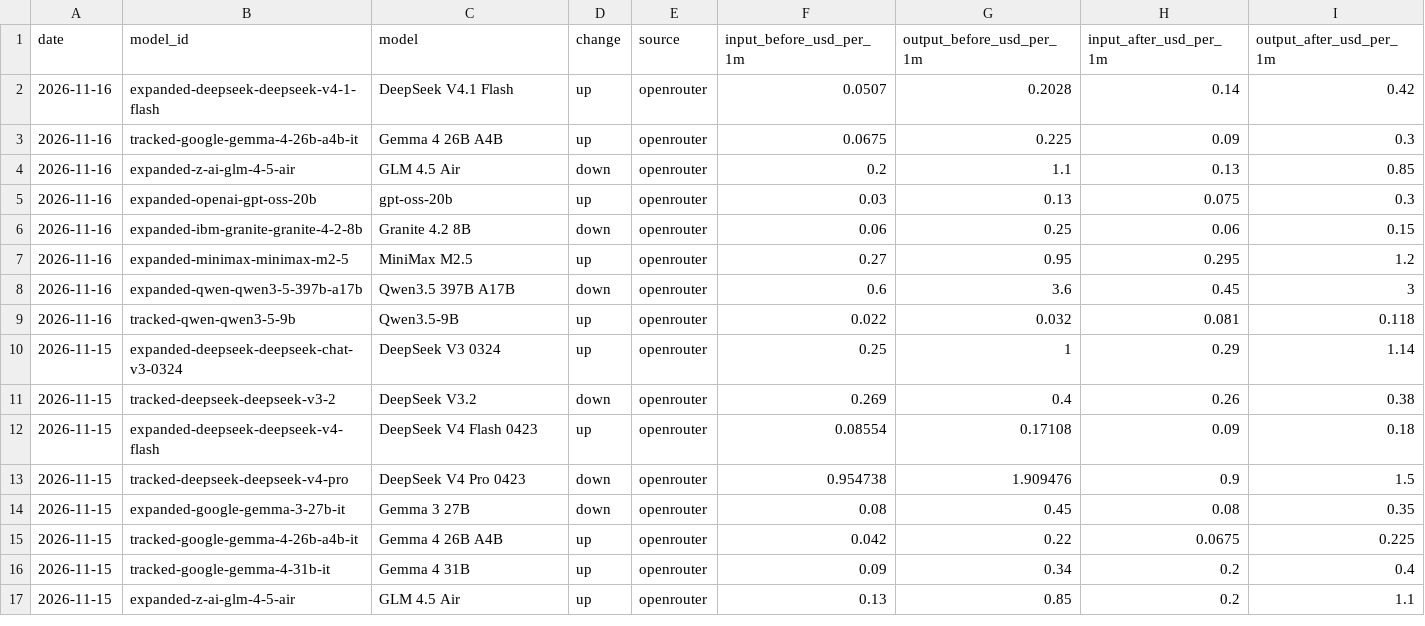
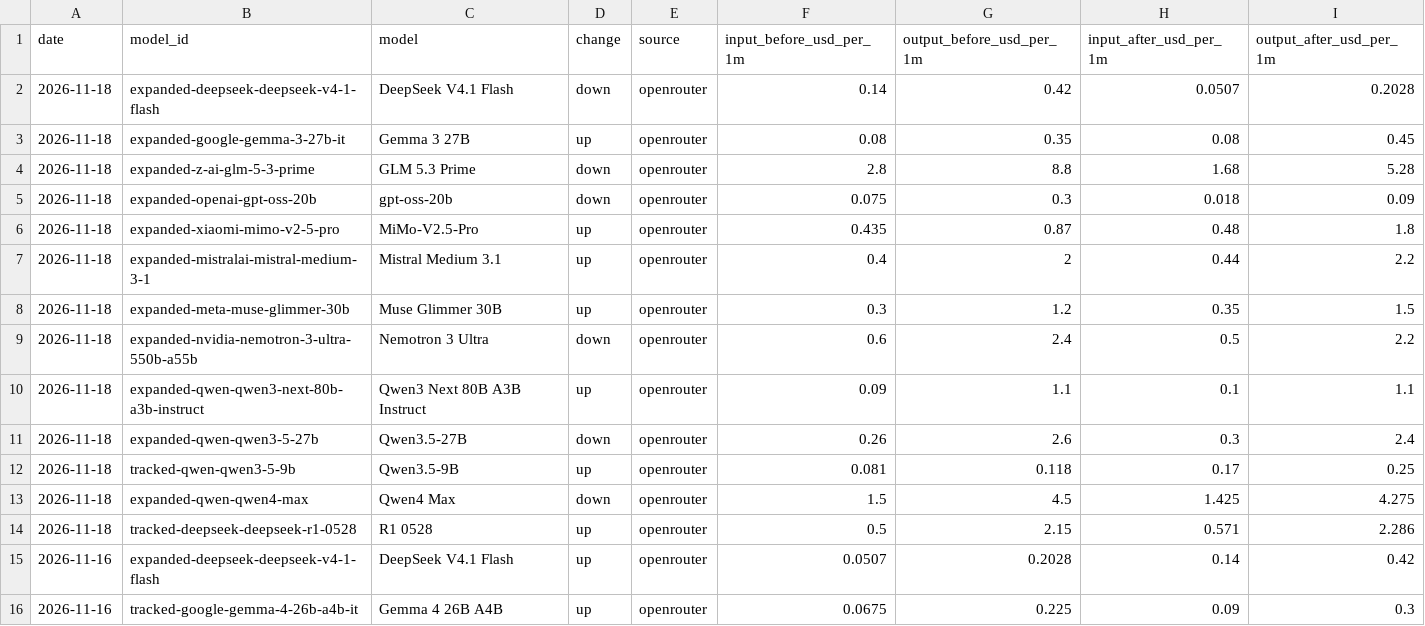
Before and after one commit to nikaquantcom-byte/ai-api-price-ledger, a CSV file: data/price-changes.csv, drawn as a sheet; only a part is shown; the shorter side is filled out with more unchanged rows.

```diff
--- a/data/price-changes.csv
+++ b/data/price-changes.csv
@@ -1,2 +1,15 @@
 date,model_id,model,change,source,input_before_usd_per_1m,output_before_usd_per_1m,input_after_usd_per_1m,output_after_usd_per_1m
+2026-11-18,expanded-deepseek-deepseek-v4-1-flash,DeepSeek V4.1 Flash,down,openrouter,0.14,0.42,0.0507,0.2028
+2026-11-18,expanded-google-gemma-3-27b-it,Gemma 3 27B,up,openrouter,0.08,0.35,0.08,0.45
+2026-11-18,expanded-z-ai-glm-5-3-prime,GLM 5.3 Prime,down,openrouter,2.8,8.8,1.68,5.28
+2026-11-18,expanded-openai-gpt-oss-20b,gpt-oss-20b,down,openrouter,0.075,0.3,0.018,0.09
+2026-11-18,expanded-xiaomi-mimo-v2-5-pro,MiMo-V2.5-Pro,up,openrouter,0.435,0.87,0.48,1.8
+2026-11-18,expanded-mistralai-mistral-medium-3-1,Mistral Medium 3.1,up,openrouter,0.4,2,0.44,2.2
+2026-11-18,expanded-meta-muse-glimmer-30b,Muse Glimmer 30B,up,openrouter,0.3,1.2,0.35,1.5
+2026-11-18,expanded-nvidia-nemotron-3-ultra-550b-a55b,Nemotron 3 Ultra,down,openrouter,0.6,2.4,0.5,2.2
+2026-11-18,expanded-qwen-qwen3-next-80b-a3b-instruct,Qwen3 Next 80B A3B Instruct,up,openrouter,0.09,1.1,0.1,1.1
+2026-11-18,expanded-qwen-qwen3-5-27b,Qwen3.5-27B,down,openrouter,0.26,2.6,0.3,2.4
+2026-11-18,tracked-qwen-qwen3-5-9b,Qwen3.5-9B,up,openrouter,0.081,0.118,0.17,0.25
+2026-11-18,expanded-qwen-qwen4-max,Qwen4 Max,down,openrouter,1.5,4.5,1.425,4.275
+2026-11-18,tracked-deepseek-deepseek-r1-0528,R1 0528,up,openrouter,0.5,2.15,0.571,2.286
 2026-11-16,expanded-deepseek-deepseek-v4-1-flash,DeepSeek V4.1 Flash,up,openrouter,0.0507,0.2028,0.14,0.42
```
Also changed, not shown: data/prices-over-time.csv, 3 other files.
